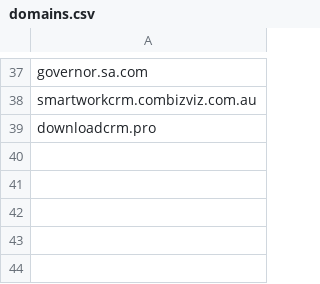
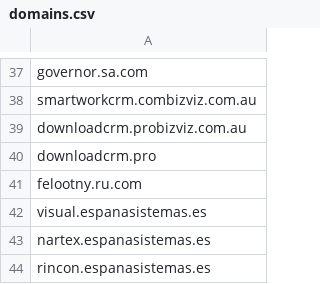
Before and after one commit to Zimperium/IOC, a CSV file: 2024-12-AppLite/domains.csv, drawn as a sheet; only a part is shown, gaps mark what is left out; the diff names each change by its address in the sheet, - before the commit and + after, or states it on an @@ line.

```diff
--- a/2024-12-AppLite/domains.csv
+++ b/2024-12-AppLite/domains.csv
+row 39: downloadcrm.probizviz.com.au
+row 41: felootny.ru.com
+row 42: visual.espanasistemas.es
+row 43: nartex.espanasistemas.es
+row 44: rincon.espanasistemas.es
```
Also changed, not shown: 2024-12-AppLite/apks.csv.
